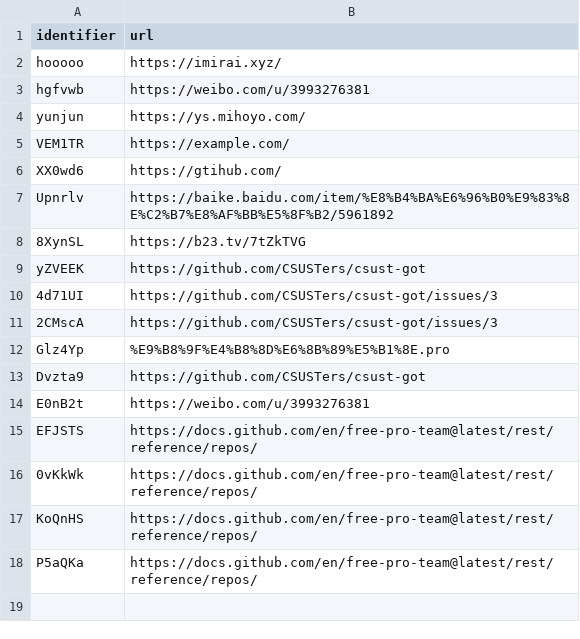
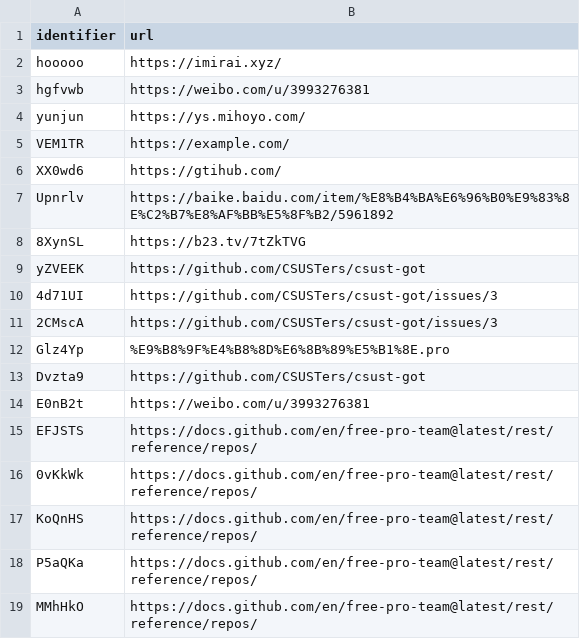
Before and after one commit to Anthony-Hoo/hugeURLer, a CSV file: redirectionConfig.csv, drawn as a sheet; the diff names each change by its address in the sheet, - before the commit and + after, or states it on an @@ line.

Commit message:
Add URL: https://docs.github.com/en/free-pro-team@latest/rest/reference/repos/ (short: s.csu.st/MMhHkO)

```diff
--- a/redirectionConfig.csv
+++ b/redirectionConfig.csv
+row 19: MMhHkO | https://docs.github.com/en/free-pro-team@latest/rest/reference/repos/
```
